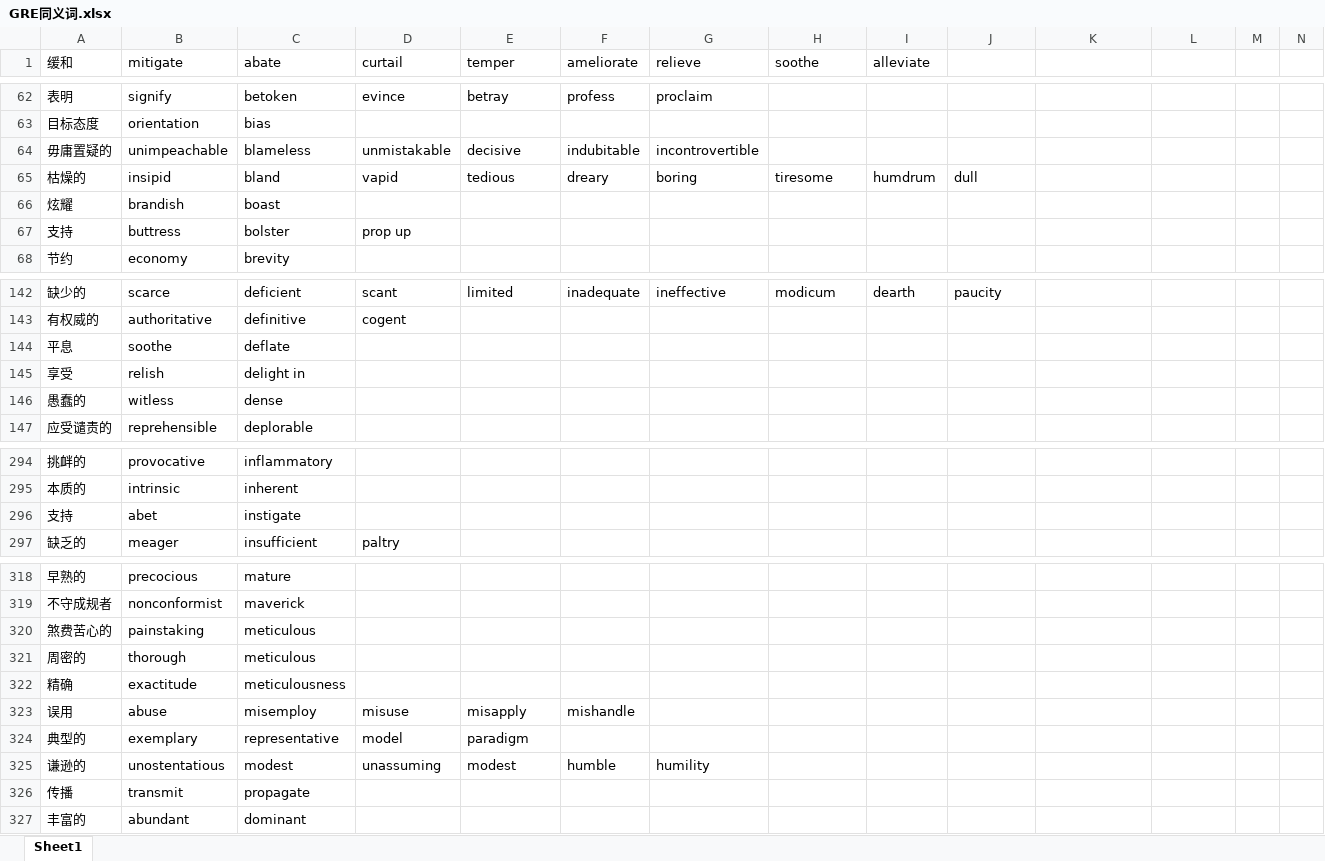
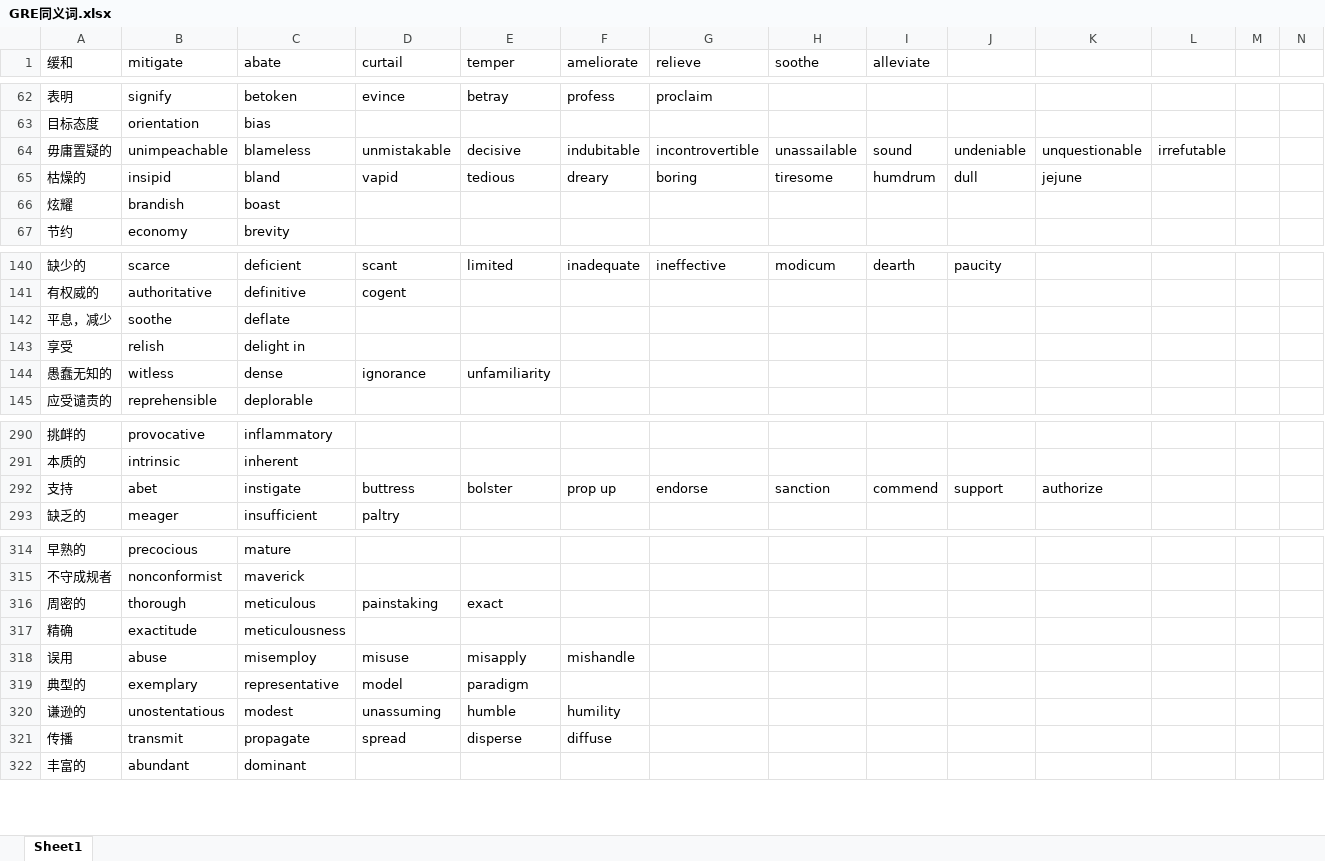
Before and after one commit to YifanZZZZZZ/GRE-word-app, an Excel workbook: GRE同义词.xlsx, sheet Sheet1, drawn as a sheet; only a part is shown, gaps mark what is left out; values as stored, in another font and other column widths than the file's, no borders; removed rows and columns are numbered as before the commit, all else as after; rows hold the shown columns only; the diff covers the shown part only; the diff names each change by its address in the sheet, - before the commit and + after, or states it on an @@ line.

```diff
--- a/GRE同义词.xlsx (sheet Sheet1)
+++ b/GRE同义词.xlsx (sheet Sheet1)
-H64 (soothe): (empty)
+H64 (soothe): unassailable
-I64 (alleviate): (empty)
+I64 (alleviate): sound
-J64: (empty)
+J64: undeniable
-K64: (empty)
+K64: unquestionable
-L64: (empty)
+L64: irrefutable
-K65: (empty)
+K65: jejune
-row 67: 支持 | buttress | bolster | prop up
-A142 (缓和): 平息
+A142 (缓和): 平息，减少
-row 146: 愚蠢的 | witless | dense
+row 144: 愚蠢无知的 | witless | dense | ignorance | unfamiliarity
-D292 (curtail): (empty)
+D292 (curtail): buttress
-E292 (temper): (empty)
+E292 (temper): bolster
-F292 (ameliorate): (empty)
+F292 (ameliorate): prop up
-G292 (relieve): (empty)
+G292 (relieve): endorse
-H292 (soothe): (empty)
+H292 (soothe): sanction
-I292 (alleviate): (empty)
+I292 (alleviate): commend
-J292: (empty)
+J292: support
-K292: (empty)
+K292: authorize
-row 320: 煞费苦心的 | painstaking | meticulous
-D316 (curtail): (empty)
+D316 (curtail): painstaking
-E316 (temper): (empty)
+E316 (temper): exact
-E320 (temper): modest
+E320 (temper): humble
-F320 (ameliorate): humble
+F320 (ameliorate): humility
-G320 (relieve): humility
+G320 (relieve): (empty)
-D321 (curtail): (empty)
+D321 (curtail): spread
-E321 (temper): (empty)
+E321 (temper): disperse
-F321 (ameliorate): (empty)
+F321 (ameliorate): diffuse
```
Also changed, not shown: 41 added rows, 4 removed rows and 83 edited cells elsewhere in this sheet, 19 other files.
